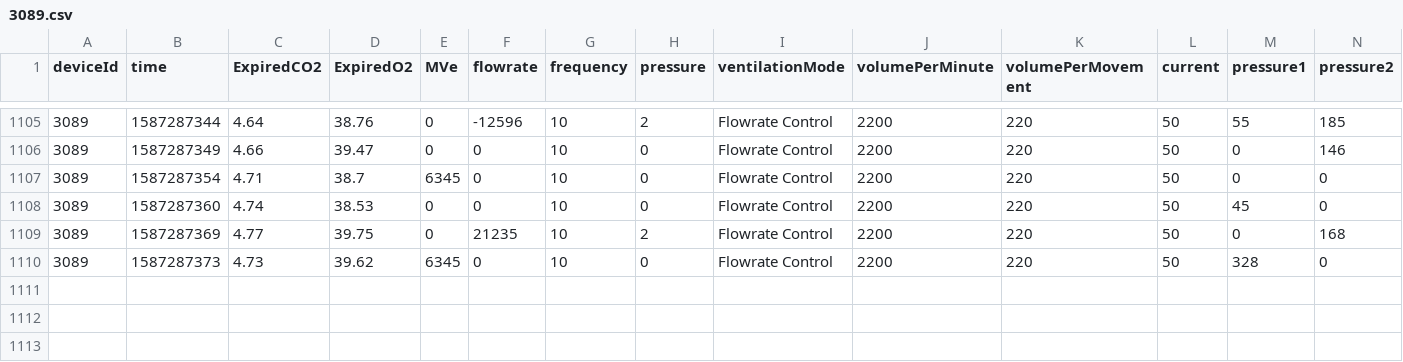
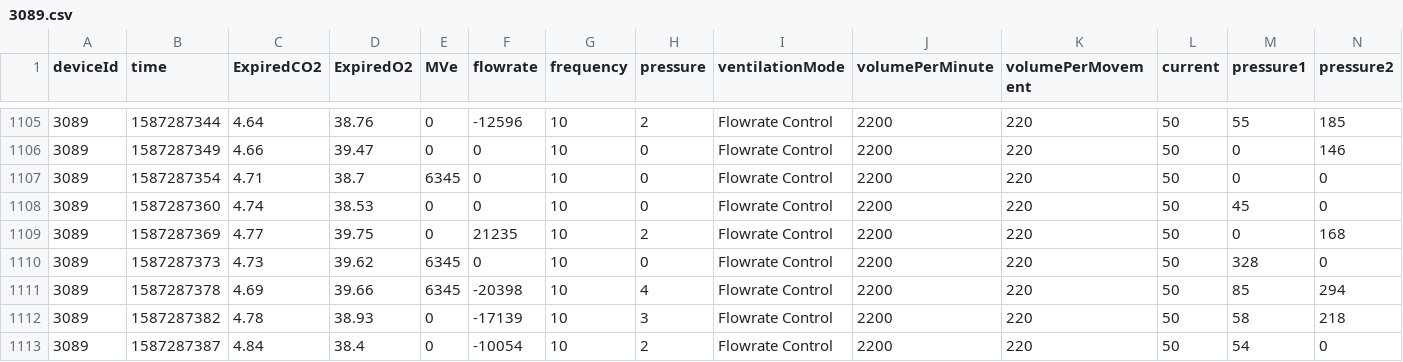
Before and after one commit to zzhuolun/VentMonitor, a CSV file: GetDataFromURL/3089.csv, drawn as a sheet; only a part is shown, gaps mark what is left out; rows hold the shown columns only; the diff names each change by its address in the sheet, - before the commit and + after, or states it on an @@ line.

```diff
--- a/GetDataFromURL/3089.csv
+++ b/GetDataFromURL/3089.csv
+row 1111: 3089 | 1587287378 | 4.69 | 39.66 | 6345 | -20398 | 10 | 4 | Flowrate Control | 2200 | 220 | 50 | 85 | 294
+row 1112: 3089 | 1587287382 | 4.78 | 38.93 | 0 | -17139 | 10 | 3 | Flowrate Control | 2200 | 220 | 50 | 58 | 218
+row 1113: 3089 | 1587287387 | 4.84 | 38.4 | 0 | -10054 | 10 | 2 | Flowrate Control | 2200 | 220 | 50 | 54 | 0
```
Also changed, not shown: GetDataFromURL/12693.csv, GetDataFromURL/4242.csv, 4 other files.
